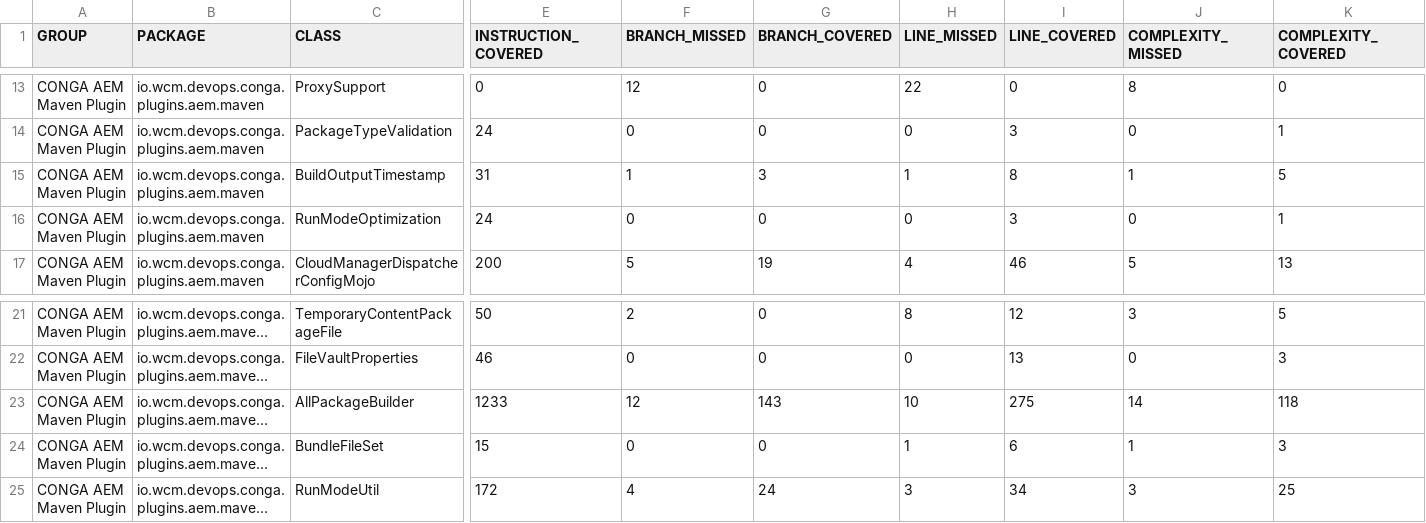
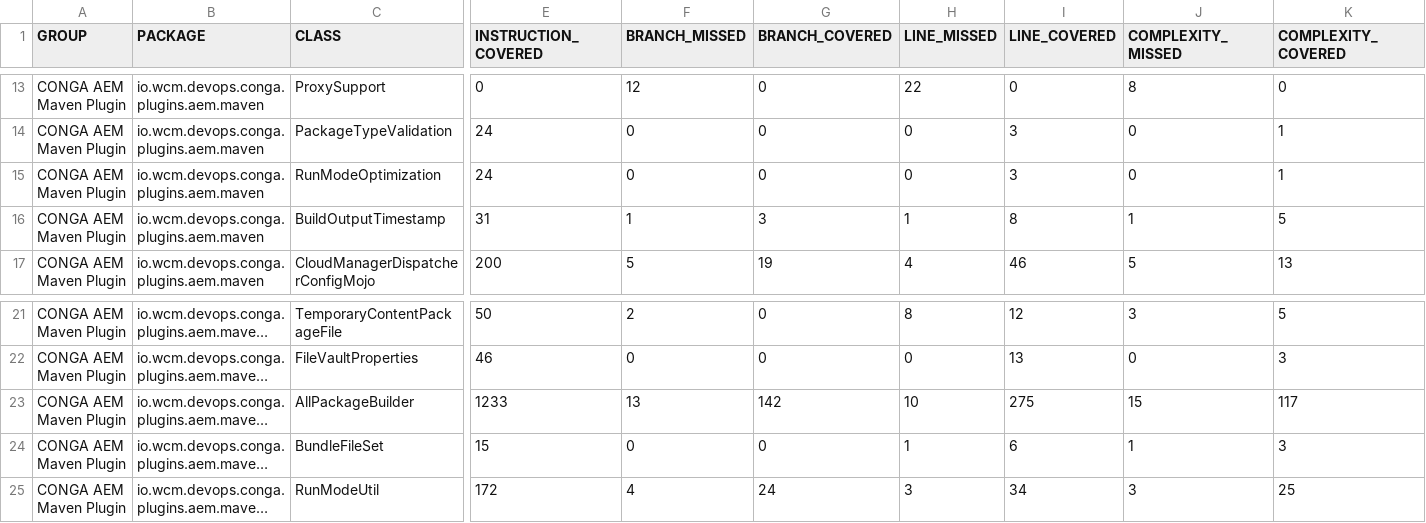
Before and after one commit to wcm-io-devops/wcm-io-devops.github.io, a CSV file: conga/plugins/aem/tooling/conga-aem-maven-plugin/jacoco/jacoco.csv, drawn as a sheet; only a part is shown, gaps mark what is left out; long unchanged cells end in …; the diff names each change by its address in the sheet, - before the commit and + after, or states it on an @@ line.

```diff
--- a/conga/plugins/aem/tooling/conga-aem-maven-plugin/jacoco/jacoco.csv
+++ b/conga/plugins/aem/tooling/conga-aem-maven-plugin/jacoco/jacoco.csv
@@ row 16 moved to row 15: CONGA AEM Maven Plugin @@
-F23 (BRANCH_MISSED): 12
+F23 (BRANCH_MISSED): 13
-G23 (BRANCH_COVERED): 143
+G23 (BRANCH_COVERED): 142
-J23 (COMPLEXITY_MISSED): 14
+J23 (COMPLEXITY_MISSED): 15
-K23 (COMPLEXITY_COVERED): 118
+K23 (COMPLEXITY_COVERED): 117
```
Also changed, not shown: conga/plugins/aem/conga-aem-plugin/jacoco-unit/jacoco.csv, conga/plugins/aem/conga-aem-plugin/jacoco/jacoco.csv, 55 other files.
